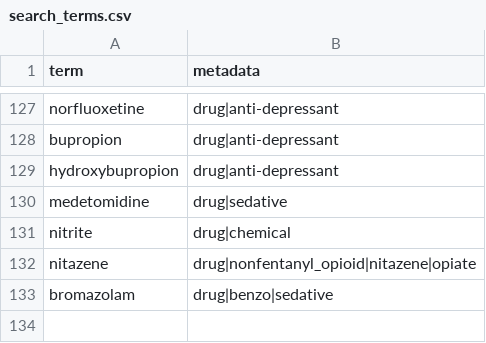
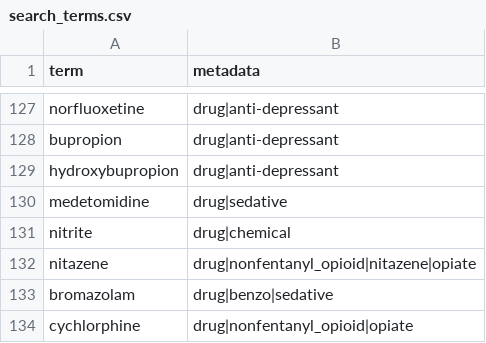
Before and after one commit to UK-IPOP/drug-extraction, a CSV file: data/search_terms.csv, drawn as a sheet; only a part is shown, gaps mark what is left out.

Commit message:
Add cychlorphine to search terms

```diff
--- a/data/search_terms.csv
+++ b/data/search_terms.csv
@@ -133 +133,2 @@ nitazene,drug|nonfentanyl_opioid|nitazene|opiate
 bromazolam,drug|benzo|sedative
+cychlorphine,drug|nonfentanyl_opioid|opiate
```
